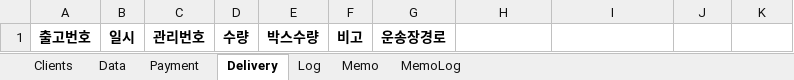
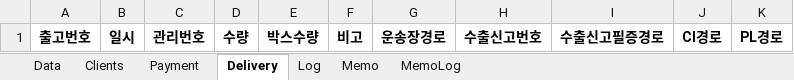
Before and after one commit to sue9010/251207_SalesManager, an Excel workbook: data/SalesList.xlsx, sheet Delivery, drawn as a sheet; values as stored, in another font and other column widths than the file's, no borders; the diff names each change by its address in the sheet, - before the commit and + after, or states it on an @@ line.

```diff
--- a/data/SalesList.xlsx (sheet Delivery)
+++ b/data/SalesList.xlsx (sheet Delivery)
@@ sheet tab order changed: Data | Clients | Payment | Delivery | Log | Memo | MemoLog @@
-H1: (empty)
+H1: 수출신고번호
-I1: (empty)
+I1: 수출신고필증경로
-J1: (empty)
+J1: CI경로
-K1: (empty)
+K1: PL경로
```
Also changed, not shown: sheet Data, sheet Clients, sheet Log, sheet Payment, 11 other files.
